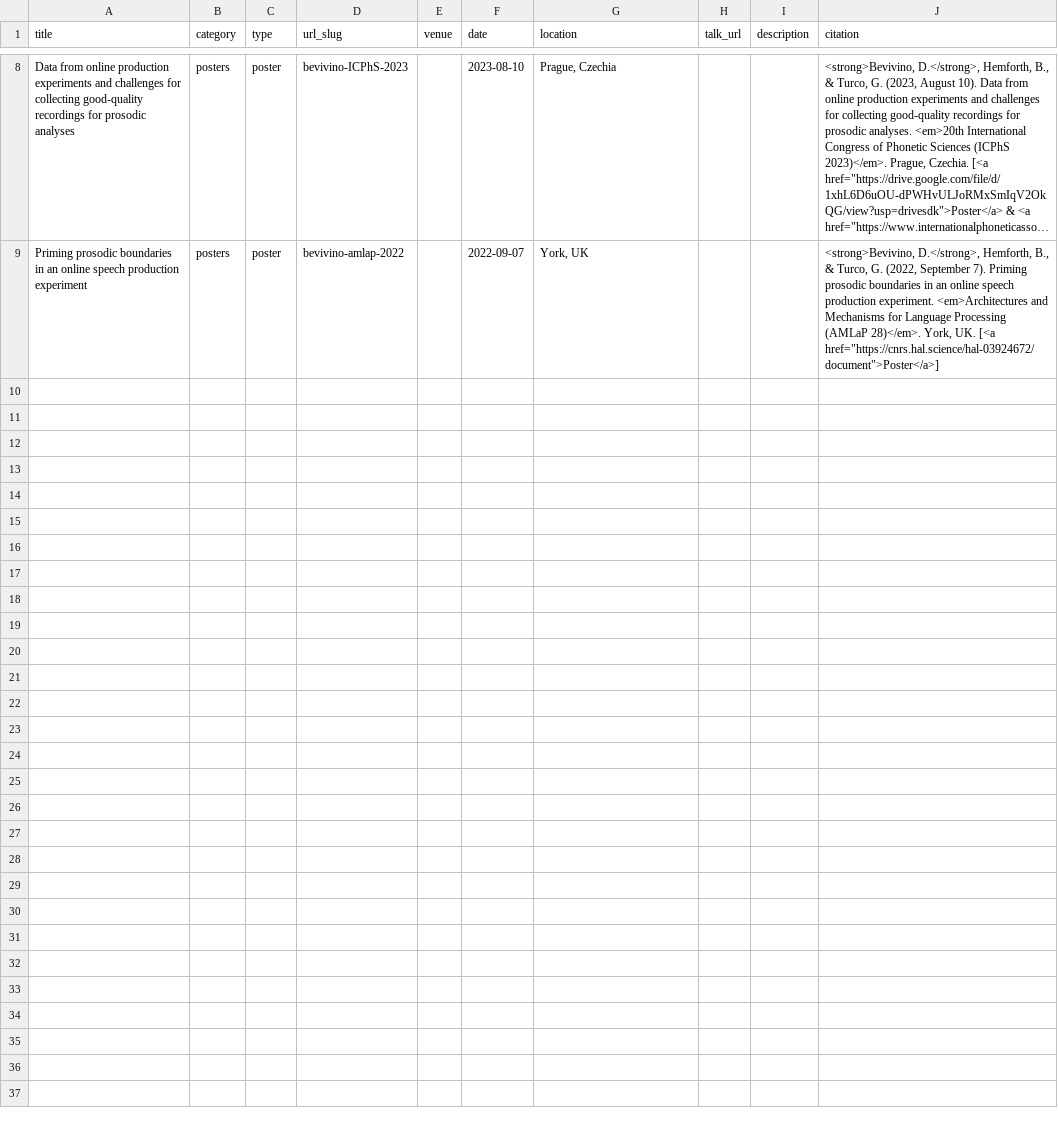
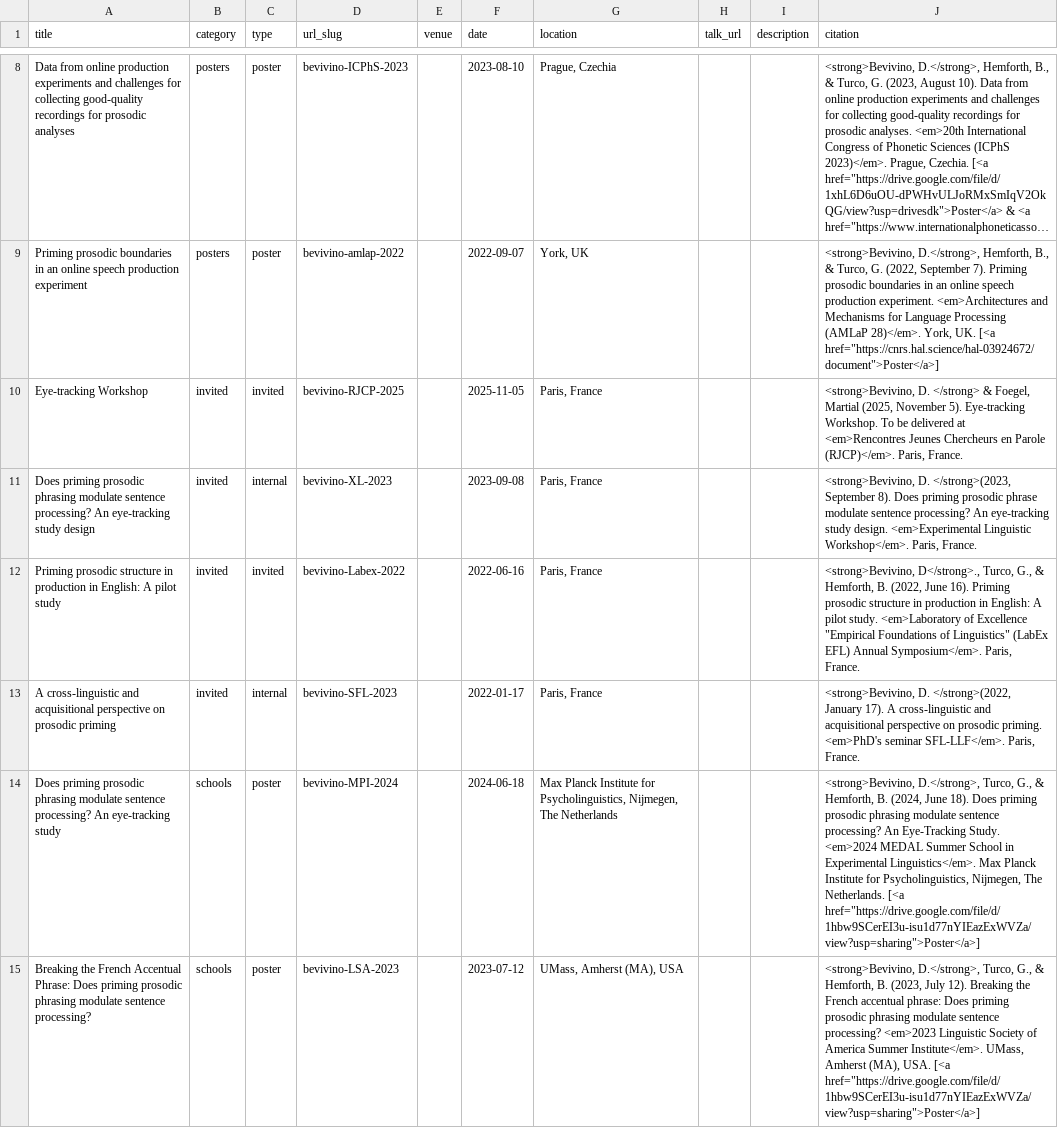
Before and after one commit to dbevivino/dbevivino.github.io, a TSV file: markdown_generator/talks.tsv, drawn as a sheet; only a part is shown, gaps mark what is left out; long unchanged cells end in …; ↵ is a line break in a cell; the diff names each change by its address in the sheet, - before the commit and + after, or states it on an @@ line.

Commit message:
talks

```diff
--- a/markdown_generator/talks.tsv
+++ b/markdown_generator/talks.tsv
+row 10: Eye-tracking Workshop | invited | invited | bevivino-RJCP-2025 |  | 2025-11-05 | Paris, France |  |  | <strong>Bevivino, D. </strong> & Foegel, Martial (2025, November 5). Eye-tracking Workshop. To be delivered at ↵ <em>Rencontres Jeunes Chercheurs en Parole (RJCP)</em>. Paris, France.
+row 11: Does priming prosodic phrasing modulate sentence processing? An eye-tracking ↵ study design | invited | internal | bevivino-XL-2023 |  | 2023-09-08 | Paris, France |  |  | <strong>Bevivino, D. </strong>(2023, September 8). Does priming prosodic phrase modulate sentence processing? An eye-tracking study design. <em>Experimental Linguistic Workshop</em>. Paris, France.
+row 12: Priming prosodic structure in production in English: A pilot study | invited | invited | bevivino-Labex-2022 |  | 2022-06-16 | Paris, France |  |  | <strong>Bevivino, D</strong>., Turco, G., & Hemforth, B. (2022, June 16). Priming prosodic structure in production in English: A pilot study. <em>Laboratory of Excellence "Empirical Foundations of Linguistics" (LabEx EFL) Annual Symposium</em>. Paris, France.
+row 13: A cross-linguistic and acquisitional perspective on prosodic priming | invited | internal | bevivino-SFL-2023 |  | 2022-01-17 | Paris, France |  |  | <strong>Bevivino, D. </strong>(2022, January 17). A cross-linguistic and acquisitional perspective on prosodic priming. <em>PhD's seminar SFL-LLF</em>. Paris, France.
+row 14: Does priming prosodic phrasing modulate sentence processing? An eye-tracking study | schools | poster | bevivino-MPI-2024 |  | 2024-06-18 | Max Planck Institute for Psycholinguistics, Nijmegen, The Netherlands |  |  | <strong>Bevivino, D.</strong>, Turco, G., & Hemforth, B. (2024, June 18). Does priming prosodic phrasing modulate sentence processing? An Eye-Tracking Study. <em>2024 MEDAL Summer School in Experimental Linguistics</em>. Max Planck Institute for Psycholinguistics, Nijmegen, The Netherlands. [<a href="https://drive.google.com/file/d/1hbw9SCerEI3u-isu1d77nYIEazExWVZa/view?usp=sharing">Poster</a>]
+row 15: Breaking the French Accentual Phrase: Does priming prosodic phrasing modulate sentence processing? | schools | poster | bevivino-LSA-2023 |  | 2023-07-12 | UMass, Amherst (MA), USA |  |  | <strong>Bevivino, D.</strong>, Turco, G., & Hemforth, B. (2023, July 12). Breaking the French accentual phrase: Does priming prosodic phrasing modulate sentence processing? <em>2023 Linguistic Society of America Summer Institute</em>. UMass, Amherst (MA), USA. [<a href="https://drive.google.com/file/d/1hbw9SCerEI3u-isu1d77nYIEazExWVZa/view?usp=sharing">Poster</a>]
```
Also changed, not shown: 7 other files.
